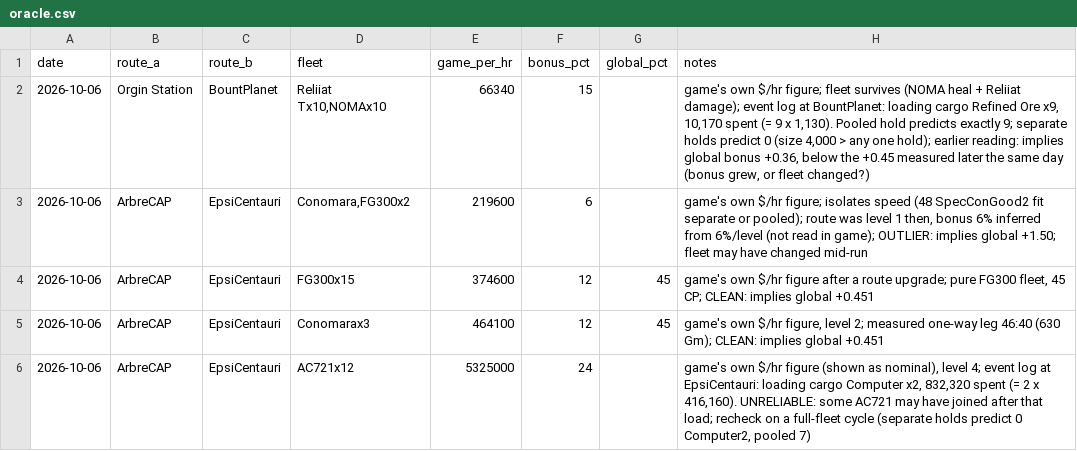
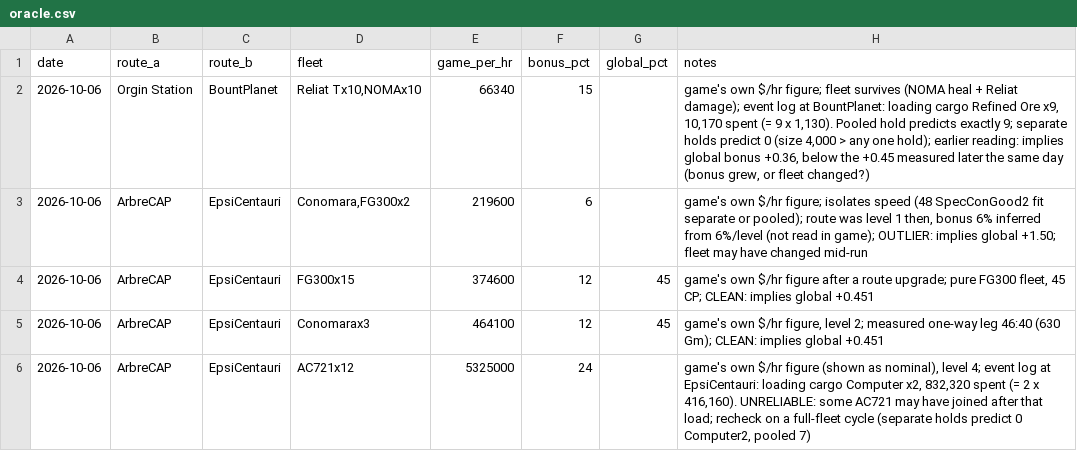
Before and after one commit to chrisaacson69/sci-fi-trading-voyage, a CSV file: data/oracle.csv, drawn as a sheet; only a part is shown; the diff covers the shown part only.

```diff
--- a/data/oracle.csv
+++ b/data/oracle.csv
@@ -1,3 +1,3 @@
 date,route_a,route_b,fleet,game_per_hr,bonus_pct,global_pct,notes
-2026-10-06,Orgin Station,BountPlanet,"Reliiat Tx10,NOMAx10",66340,15,,"game's own $/hr figure; fleet survives (NOMA heal + Reliiat damage); event log at BountPlanet: loading cargo Refined Ore x9, 10,170 spent (= 9 x 1,130). Pooled hold predicts exactly 9; separate holds predict 0 (size 4,000 > any one hold); earlier reading: implies global bonus +0.36, below the +0.45 measured later the same day (bonus grew, or fleet changed?)"
+2026-10-06,Orgin Station,BountPlanet,"Reliat Tx10,NOMAx10",66340,15,,"game's own $/hr figure; fleet survives (NOMA heal + Reliat damage); event log at BountPlanet: loading cargo Refined Ore x9, 10,170 spent (= 9 x 1,130). Pooled hold predicts exactly 9; separate holds predict 0 (size 4,000 > any one hold); earlier reading: implies global bonus +0.36, below the +0.45 measured later the same day (bonus grew, or fleet changed?)"
 2026-10-06,ArbreCAP,EpsiCentauri,"Conomara,FG300x2",219600,6,,"game's own $/hr figure; isolates speed (48 SpecConGood2 fit separate or pooled); route was level 1 then, bonus 6% inferred from 6%/level (not read in game); OUTLIER: implies global +1.50; fleet may have changed mid-run"
```
Also changed, not shown: 3 added rows and 4 edited cells elsewhere in this file, data/ships.csv, data/timings.csv, 2 other files.
